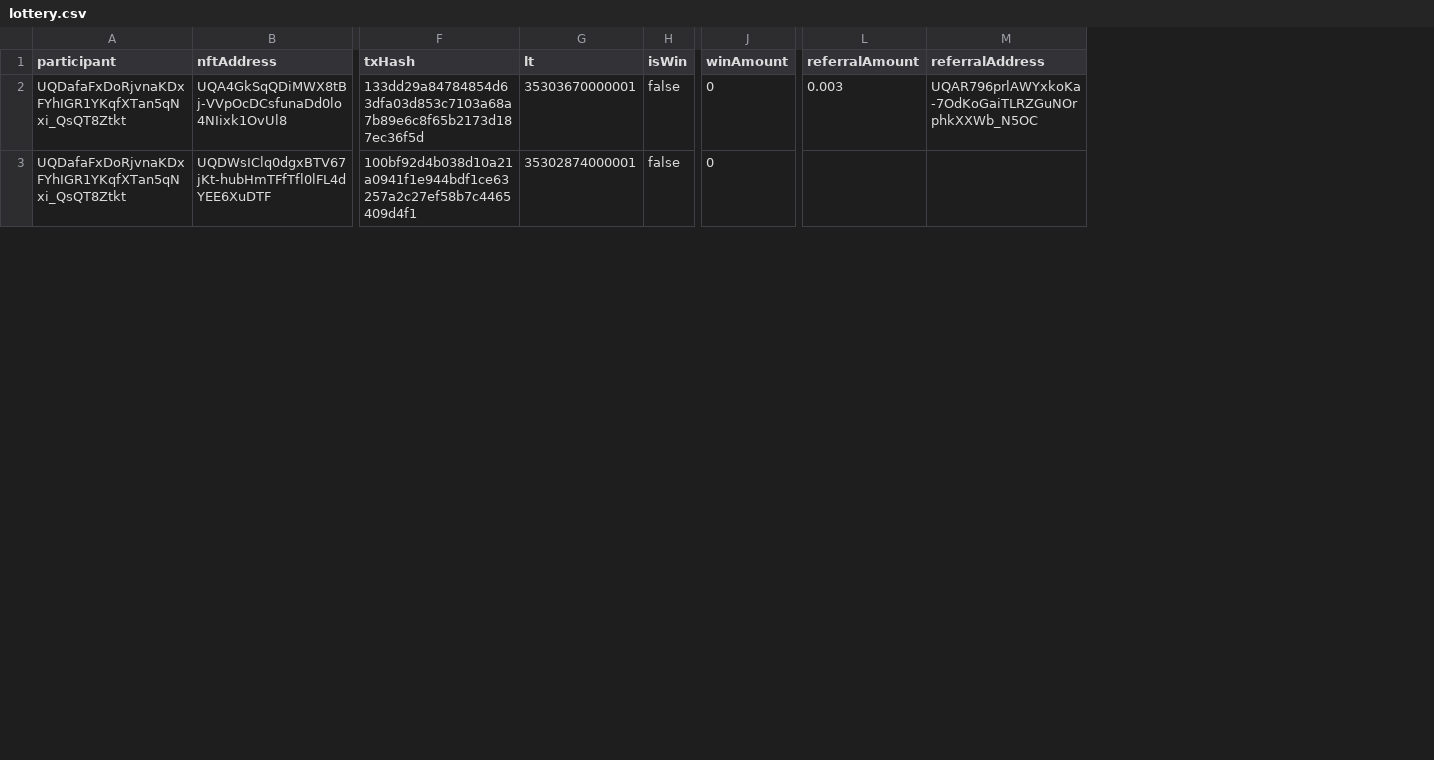
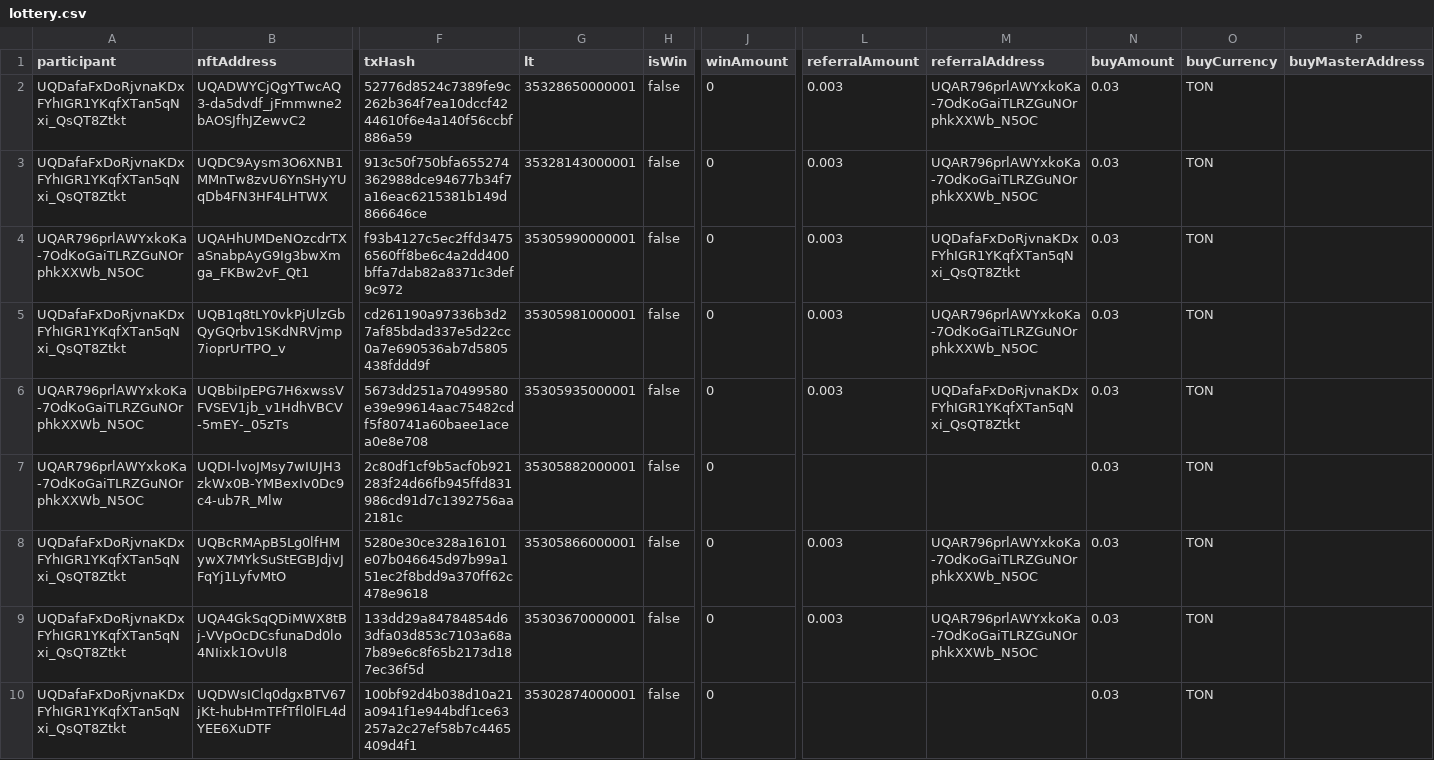
Before and after one commit to vdumbrav/TON-Lottery-Parser, a CSV file: data/lottery.csv, drawn as a sheet; only a part is shown, gaps mark what is left out; rows hold the shown columns only; the diff names each change by its address in the sheet, - before the commit and + after, or states it on an @@ line.

```diff
--- a/data/lottery.csv
+++ b/data/lottery.csv
+column N (buyAmount), rows 9-10: 0.03 | 0.03
+column O (buyCurrency), rows 9-10: TON | TON
+column P (buyMasterAddress), empty
+row 2: UQDafaFxDoRjvnaKDxFYhIGR1YKqfXTan5qNxi_QsQT8Ztkt | UQADWYCjQgYTwcAQ3-da5dvdf_jFmmwne2bAOSJfhJZewvC2 | 52776d8524c7389fe9c262b364f7ea10dccf4244610f6e4a140f56ccbf886a59 | 35328650000001 | false | 0 | 0.003 | UQAR796prlAWYxkoKa-7OdKoGaiTLRZGuNOrphkXXWb_N5OC | 0.03 | TON
+row 3: UQDafaFxDoRjvnaKDxFYhIGR1YKqfXTan5qNxi_QsQT8Ztkt | UQDC9Aysm3O6XNB1MMnTw8zvU6YnSHyYUqDb4FN3HF4LHTWX | 913c50f750bfa655274362988dce94677b34f7a16eac6215381b149d866646ce | 35328143000001 | false | 0 | 0.003 | UQAR796prlAWYxkoKa-7OdKoGaiTLRZGuNOrphkXXWb_N5OC | 0.03 | TON
+row 4: UQAR796prlAWYxkoKa-7OdKoGaiTLRZGuNOrphkXXWb_N5OC | UQAHhUMDeNOzcdrTXaSnabpAyG9Ig3bwXmga_FKBw2vF_Qt1 | f93b4127c5ec2ffd34756560ff8be6c4a2dd400bffa7dab82a8371c3def9c972 | 35305990000001 | false | 0 | 0.003 | UQDafaFxDoRjvnaKDxFYhIGR1YKqfXTan5qNxi_QsQT8Ztkt | 0.03 | TON
+row 5: UQDafaFxDoRjvnaKDxFYhIGR1YKqfXTan5qNxi_QsQT8Ztkt | UQB1q8tLY0vkPjUlzGbQyGQrbv1SKdNRVjmp7ioprUrTPO_v | cd261190a97336b3d27af85bdad337e5d22cc0a7e690536ab7d5805438fddd9f | 35305981000001 | false | 0 | 0.003 | UQAR796prlAWYxkoKa-7OdKoGaiTLRZGuNOrphkXXWb_N5OC | 0.03 | TON
+row 6: UQAR796prlAWYxkoKa-7OdKoGaiTLRZGuNOrphkXXWb_N5OC | UQBbiIpEPG7H6xwssVFVSEV1jb_v1HdhVBCV-5mEY-_05zTs | 5673dd251a70499580e39e99614aac75482cdf5f80741a60baee1acea0e8e708 | 35305935000001 | false | 0 | 0.003 | UQDafaFxDoRjvnaKDxFYhIGR1YKqfXTan5qNxi_QsQT8Ztkt | 0.03 | TON
+row 7: UQAR796prlAWYxkoKa-7OdKoGaiTLRZGuNOrphkXXWb_N5OC | UQDI-lvoJMsy7wIUJH3zkWx0B-YMBexIv0Dc9c4-ub7R_Mlw | 2c80df1cf9b5acf0b921283f24d66fb945ffd831986cd91d7c1392756aa2181c | 35305882000001 | false | 0 |  |  | 0.03 | TON
+row 8: UQDafaFxDoRjvnaKDxFYhIGR1YKqfXTan5qNxi_QsQT8Ztkt | UQBcRMApB5Lg0lfHMywX7MYkSuStEGBJdjvJFqYj1LyfvMtO | 5280e30ce328a16101e07b046645d97b99a151ec2f8bdd9a370ff62c478e9618 | 35305866000001 | false | 0 | 0.003 | UQAR796prlAWYxkoKa-7OdKoGaiTLRZGuNOrphkXXWb_N5OC | 0.03 | TON
```
Also changed, not shown: 4 other files.
